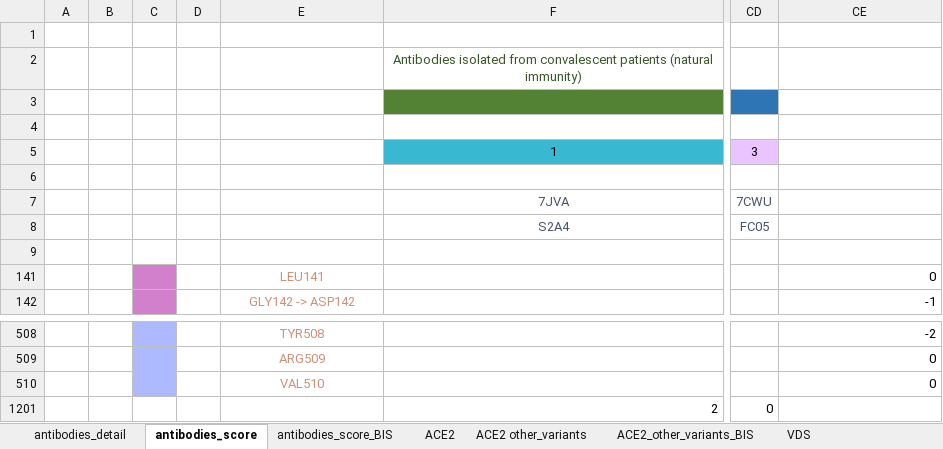
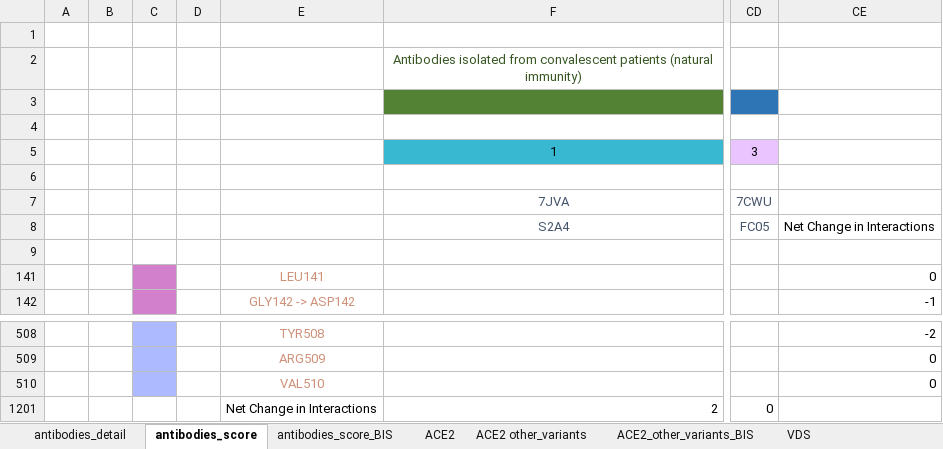
Before and after one commit to nataliateruel/Omicron_data, an Excel workbook: Supp_table.xlsm, sheet antibodies_score, drawn as a sheet; only a part is shown, gaps mark what is left out; values as stored, in another font and other column widths than the file's, no borders; conditional formats not drawn; the diff names each change by its address in the sheet, - before the commit and + after, or states it on an @@ line.

```diff
--- a/Supp_table.xlsm (sheet antibodies_score)
+++ b/Supp_table.xlsm (sheet antibodies_score)
-CE8: (empty)
+CE8: Net Change in Interactions
-E1201: (empty)
+E1201: Net Change in Interactions
```
Also changed, not shown: sheet ACE2_other_variants_BIS, sheet antibodies_score_BIS.
